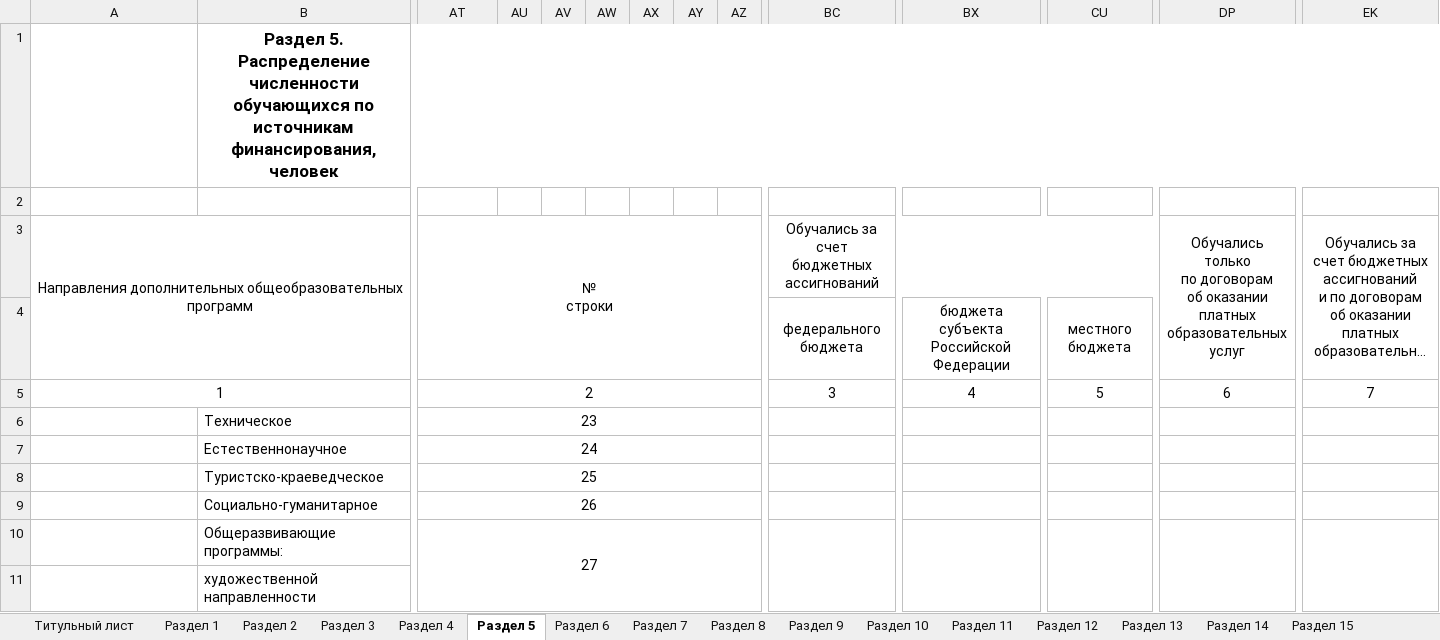
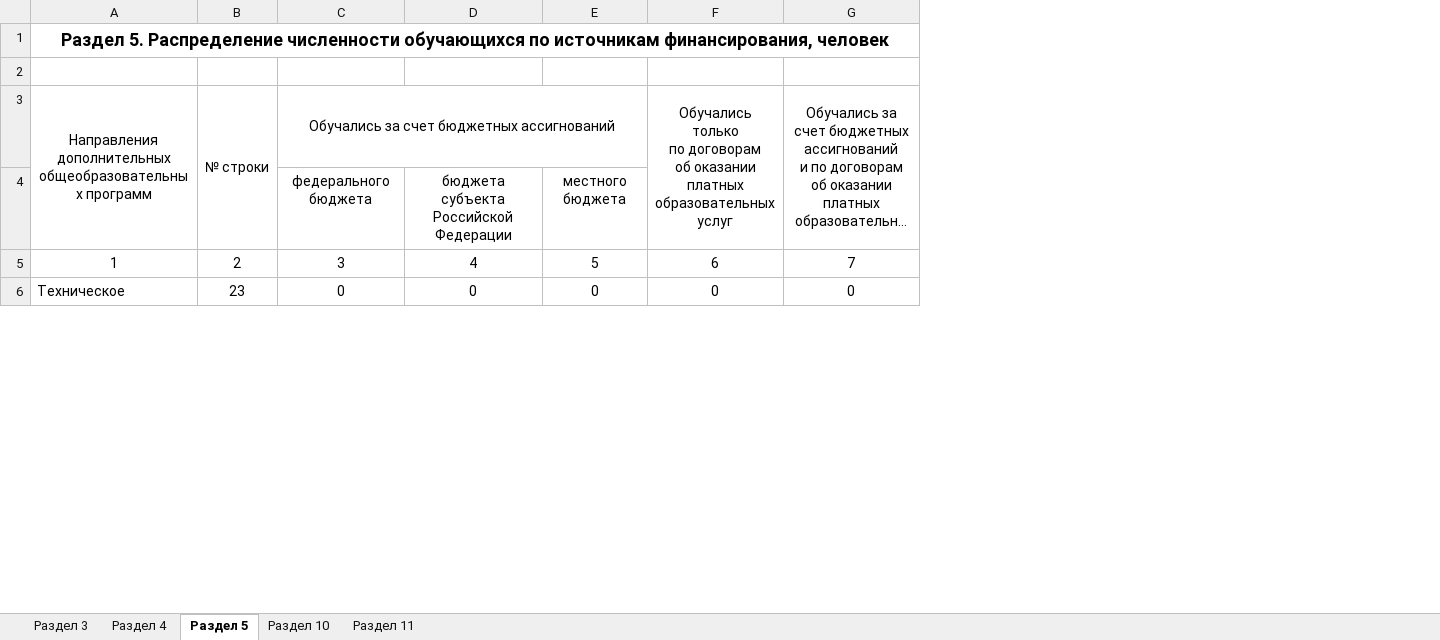
Before and after one commit to 4eshir/docs, an Excel workbook: templates/report_DOD.xlsx, sheet Раздел 5, drawn as a sheet; only a part is shown, gaps mark what is left out; long unchanged cells end in …; values as stored, in another font and other column widths than the file's, no borders; removed rows and columns are numbered as before the commit, all else as after; rows hold the shown columns only; ↵ is a line break in a cell; the diff covers the shown part only; the diff names each change by its address in the sheet, - before the commit and + after, or states it on an @@ line.

```diff
--- a/templates/report_DOD.xlsx (sheet Раздел 5)
+++ b/templates/report_DOD.xlsx (sheet Раздел 5)
-sheet tab: Титульный лист
-sheet tab: Раздел 1
-sheet tab: Раздел 2
-sheet tab: Раздел 6
-sheet tab: Раздел 7
-sheet tab: Раздел 8
-sheet tab: Раздел 9
-sheet tab: Раздел 12
-sheet tab: Раздел 13
-sheet tab: Раздел 14
-sheet tab: Раздел 15
-column B, row 1: Раздел 5. Распределение численности обучающихся по источникам финансирования, человек; row 11: художественной направленности
-column AU, empty
-column AV, empty
-column AW, empty
-column AX, empty
-column AY, empty
-column AZ, empty
+row 1: Раздел 5. Распределение численности обучающихся по источникам финансирования, человек
-row 2: (empty)
-B3: № ↵ строки
+B3: № строки
-C4: федерального ↵ бюджета
+C4: федерального бюджета
-BC4:BW4 merged
-BX4:CT4 merged
-E4: местного ↵ бюджета
+E4: местного бюджета
-CU4:DO4 merged
-A5:AS5 merged
-AT5:BB5 merged
-BC5:BW5 merged
-BX5:CT5 merged
-CU5:DO5 merged
-DP5:EJ5 merged
-row 6:  | Техническое | 23
-row 7:  | Естественнонаучное | 24
-row 8:  | Туристско-краеведческое | 25
-row 9:  | Социально-гуманитарное | 26
-row 10:  | Общеразвивающие программы: | 27
-A6: (empty)
+A6: Техническое
-B6 (№ строки): (empty)
+B6 (№ строки): 23
-C6: (empty)
+C6: 0
-D6: (empty)
+D6: 0
-E6: (empty)
+E6: 0
-F6: (empty)
+F6: 0
-G6: (empty)
+G6: 0
```
Also changed, not shown: 8 added rows, 3 removed rows, 127 removed columns and 7 edited cells elsewhere in this sheet, sheet Раздел 4, sheet Раздел 10, sheet Раздел 3, sheet Раздел 11, other sheet tabs, 6 other files.
